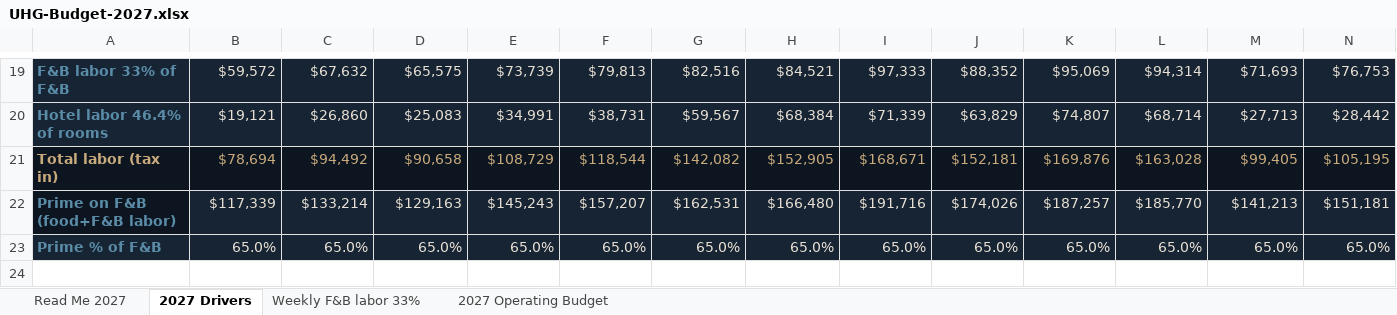
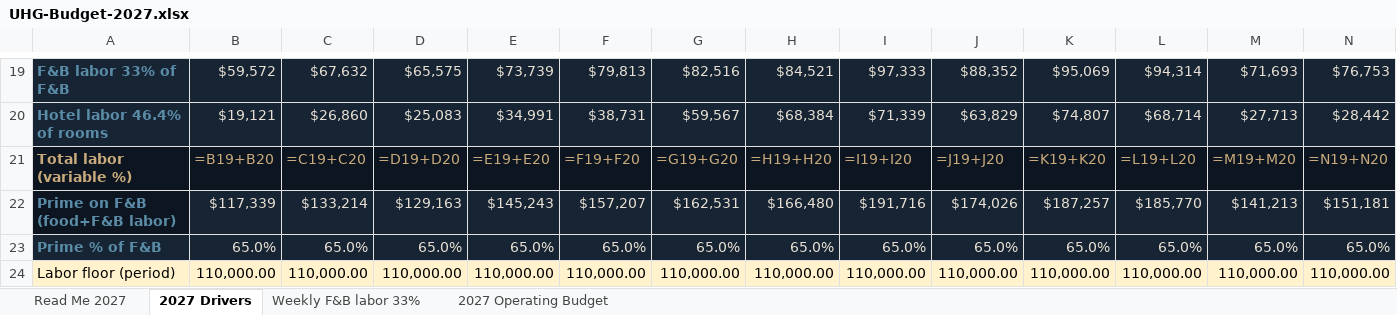
Before and after one commit to Unbridled-Solutions/hotel-st-cloud-pages, an Excel workbook: assets/UHG-Budget-2027.xlsx, sheet 2027 Drivers, drawn as a sheet; only a part is shown, gaps mark what is left out; values as stored, in another font and other column widths than the file's, no borders; formulas without a stored value are shown as written; removed rows and columns are numbered as before the commit, all else as after; rows hold the shown columns only; the diff covers the shown part only; the diff names each change by its address in the sheet, - before the commit and + after, or states it on an @@ line.

Commit message:
UHG 2027: $110k period labor floor
Stan 23 Nov: winter occupancy cannot staff to the 33%/46% model.
Total Labor Budget is now MAX(110000, F&B 33% + hotel 46.4%).
Hits P1–P4, P12, P13. Year labor +$82,826. NOI at 46% about −$106k.

```diff
--- a/assets/UHG-Budget-2027.xlsx (sheet 2027 Drivers)
+++ b/assets/UHG-Budget-2027.xlsx (sheet 2027 Drivers)
-row 21: Total labor (tax in) | $78,694 | $94,492 | $90,658 | $108,729 | $118,544 | $142,082 | $152,905 | $168,671 | $152,181 | $169,876 | $163,028 | $99,405 | $105,195
+row 21: Total labor (variable %) | =B19+B20 | =C19+C20 | =D19+D20 | =E19+E20 | =F19+F20 | =G19+G20 | =H19+H20 | =I19+I20 | =J19+J20 | =K19+K20 | =L19+L20 | =M19+M20 | =N19+N20
-row 24: (empty)
+row 24: Labor floor (period) | 110,000.00 | 110,000.00 | 110,000.00 | 110,000.00 | 110,000.00 | 110,000.00 | 110,000.00 | 110,000.00 | 110,000.00 | 110,000.00 | 110,000.00 | 110,000.00 | 110,000.00
-A24:N24 fill: none
+A24:N24 fill: #FFF2CC
```
Also changed, not shown: 2 added rows, 2 removed rows, 5 edited cells and cell formats elsewhere in this sheet, sheet 2027 Operating Budget, sheet Read Me 2027, sheet Weekly F&B labor 33%, 1 other file.
